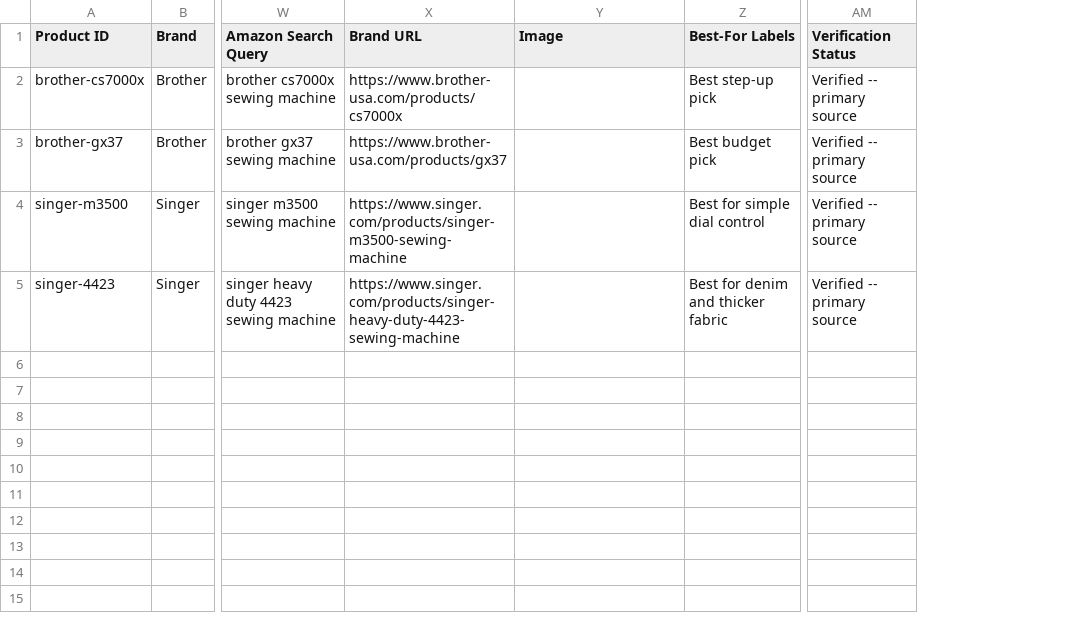
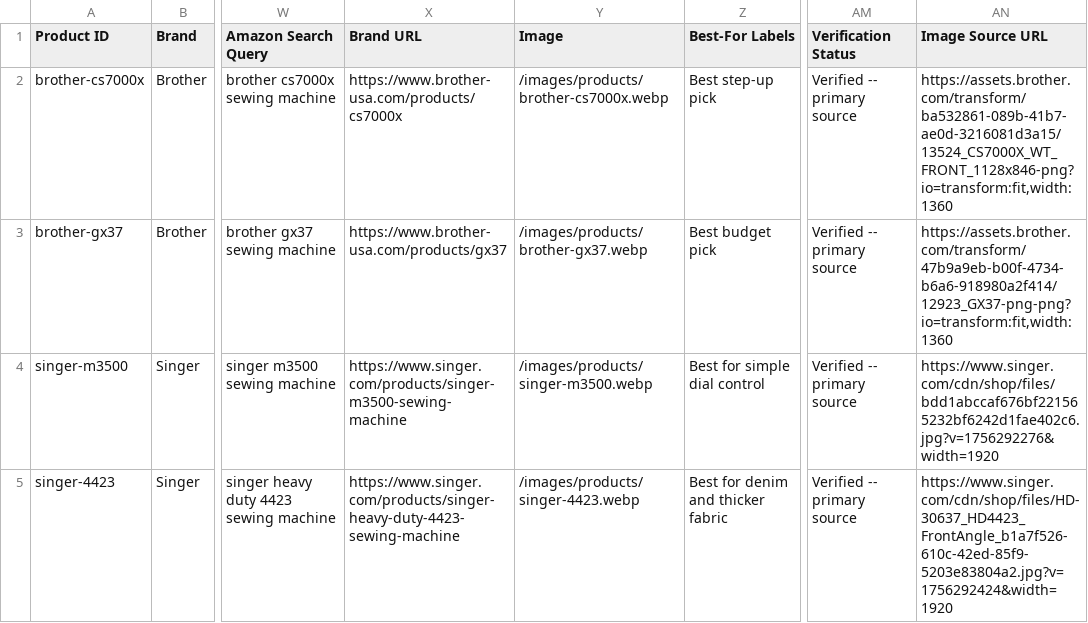
Before and after one commit to zeeshanliaquat890-blip/sewandhoop, a CSV file: product-master/product-master.csv, drawn as a sheet; only a part is shown, gaps mark what is left out; the diff names each change by its address in the sheet, - before the commit and + after, or states it on an @@ line.

```diff
--- a/product-master/product-master.csv
+++ b/product-master/product-master.csv
+column AN (Image Source URL), rows 2-5: https://assets.brother.com/transform/ba532861-089b-41b7-ae0d-3216081d3a15/13524_CS7000X_WT_FRONT_1128x846-png?io=transform:fit,width:1360 | https://assets.brother.com/transform/47b9a9eb-b00f-4734-b6a6-918980a2f414/12923_GX37-png-png?io=transform:fit,width:1360 | https://www.singer.com/cdn/shop/files/bdd1abccaf676bf221565232bf6242d1fae402c6.jpg?v=1756292276&width=1920 | https://www.singer.com/cdn/shop/files/HD-30637_HD4423_FrontAngle_b1a7f526-610c-42ed-85f9-5203e83804a2.jpg?v=1756292424&width=1920
-Y2 (Image): (empty)
+Y2 (Image): /images/products/brother-cs7000x.webp
-Y3 (Image): (empty)
+Y3 (Image): /images/products/brother-gx37.webp
-Y4 (Image): (empty)
+Y4 (Image): /images/products/singer-m3500.webp
-Y5 (Image): (empty)
+Y5 (Image): /images/products/singer-4423.webp
```
Also changed, not shown: 6 other files.
